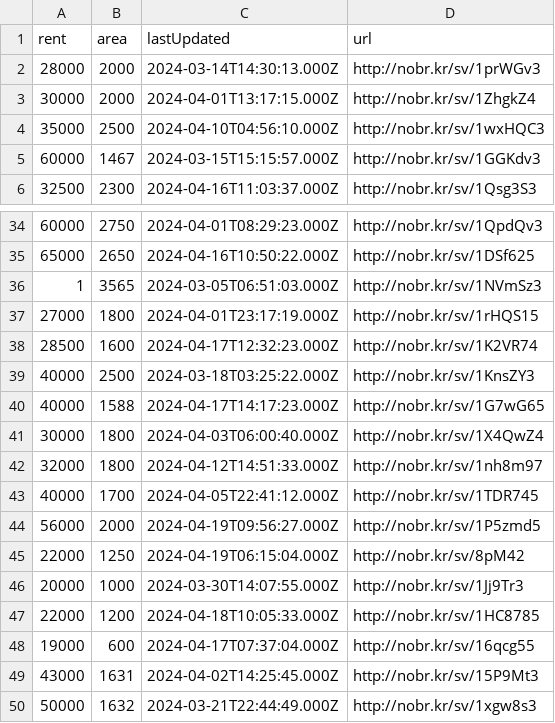
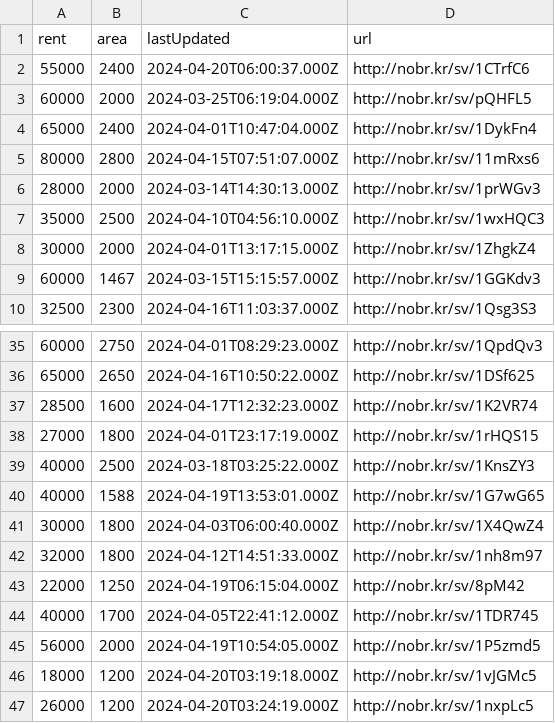
Before and after one commit to KShivendu/blr-societies, a CSV file: data/nobroker.csv, drawn as a sheet; only a part is shown, gaps mark what is left out; the diff covers the shown part only.

```diff
--- a/data/nobroker.csv
+++ b/data/nobroker.csv
@@ -1,5 +1,9 @@
 rent, area, lastUpdated, url
+55000, "2400","2024-04-20T06:00:37.000Z","http://nobr.kr/sv/1CTrfC6"
+60000, "2000","2024-03-25T06:19:04.000Z","http://nobr.kr/sv/pQHFL5"
+65000, "2400","2024-04-01T10:47:04.000Z","http://nobr.kr/sv/1DykFn4"
+80000, "2800","2024-04-15T07:51:07.000Z","http://nobr.kr/sv/11mRxs6"
 28000, "2000","2024-03-14T14:30:13.000Z","http://nobr.kr/sv/1prWGv3"
+35000, "2500","2024-04-10T04:56:10.000Z","http://nobr.kr/sv/1wxHQC3"
 30000, "2000","2024-04-01T13:17:15.000Z","http://nobr.kr/sv/1ZhgkZ4"
-35000, "2500","2024-04-10T04:56:10.000Z","http://nobr.kr/sv/1wxHQC3"
 60000, "1467","2024-03-15T15:15:57.000Z","http://nobr.kr/sv/1GGKdv3"
@@ -35,16 +36,12 @@ rent, area, lastUpdated, url
 65000, "2650","2024-04-16T10:50:22.000Z","http://nobr.kr/sv/1DSf625"
-1, "3565","2024-03-05T06:51:03.000Z","http://nobr.kr/sv/1NVmSz3"
+28500, "1600","2024-04-17T12:32:23.000Z","http://nobr.kr/sv/1K2VR74"
 27000, "1800","2024-04-01T23:17:19.000Z","http://nobr.kr/sv/1rHQS15"
-28500, "1600","2024-04-17T12:32:23.000Z","http://nobr.kr/sv/1K2VR74"
 40000, "2500","2024-03-18T03:25:22.000Z","http://nobr.kr/sv/1KnsZY3"
-40000, "1588","2024-04-17T14:17:23.000Z","http://nobr.kr/sv/1G7wG65"
+40000, "1588","2024-04-19T13:53:01.000Z","http://nobr.kr/sv/1G7wG65"
 30000, "1800","2024-04-03T06:00:40.000Z","http://nobr.kr/sv/1X4QwZ4"
 32000, "1800","2024-04-12T14:51:33.000Z","http://nobr.kr/sv/1nh8m97"
+22000, "1250","2024-04-19T06:15:04.000Z","http://nobr.kr/sv/8pM42"
 40000, "1700","2024-04-05T22:41:12.000Z","http://nobr.kr/sv/1TDR745"
-56000, "2000","2024-04-19T09:56:27.000Z","http://nobr.kr/sv/1P5zmd5"
-22000, "1250","2024-04-19T06:15:04.000Z","http://nobr.kr/sv/8pM42"
-20000, "1000","2024-03-30T14:07:55.000Z","http://nobr.kr/sv/1Jj9Tr3"
-22000, "1200","2024-04-18T10:05:33.000Z","http://nobr.kr/sv/1HC8785"
-19000, "600","2024-04-17T07:37:04.000Z","http://nobr.kr/sv/16qcg55"
-43000, "1631","2024-04-02T14:25:45.000Z","http://nobr.kr/sv/15P9Mt3"
-50000, "1632","2024-03-21T22:44:49.000Z","http://nobr.kr/sv/1xgw8s3"
+56000, "2000","2024-04-19T10:54:05.000Z","http://nobr.kr/sv/1P5zmd5"
+18000, "1200","2024-04-20T03:19:18.000Z","http://nobr.kr/sv/1vJGMc5"
+26000, "1200","2024-04-20T03:24:19.000Z","http://nobr.kr/sv/1nxpLc5"
```
Also changed, not shown: 2 edited cells elsewhere in this file.
